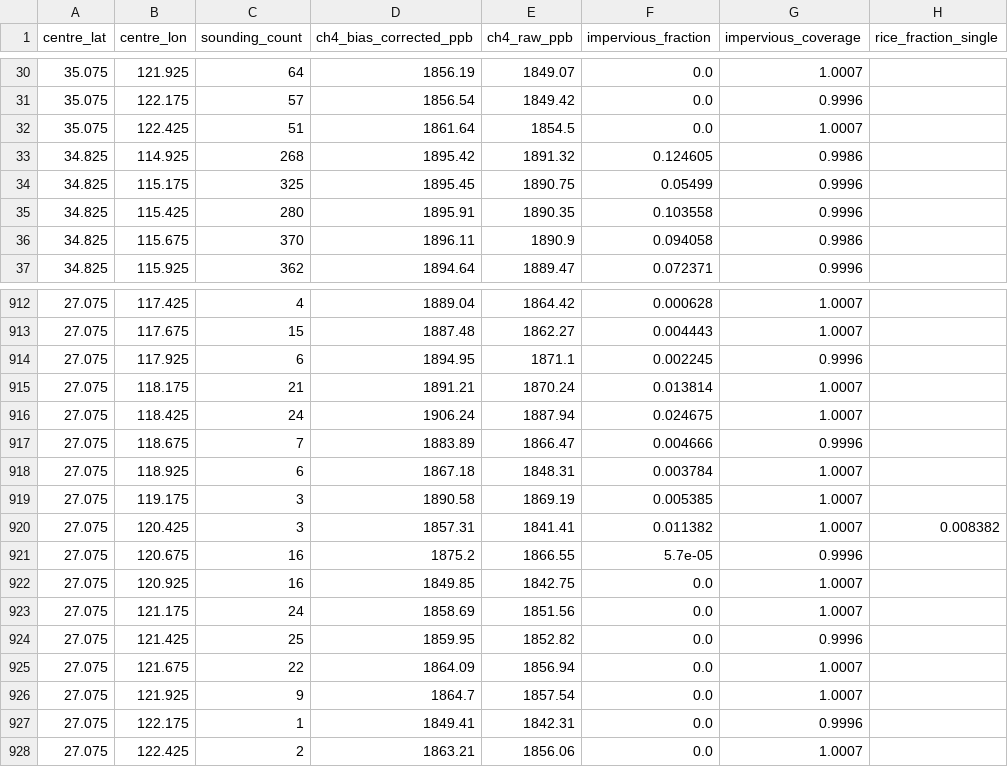
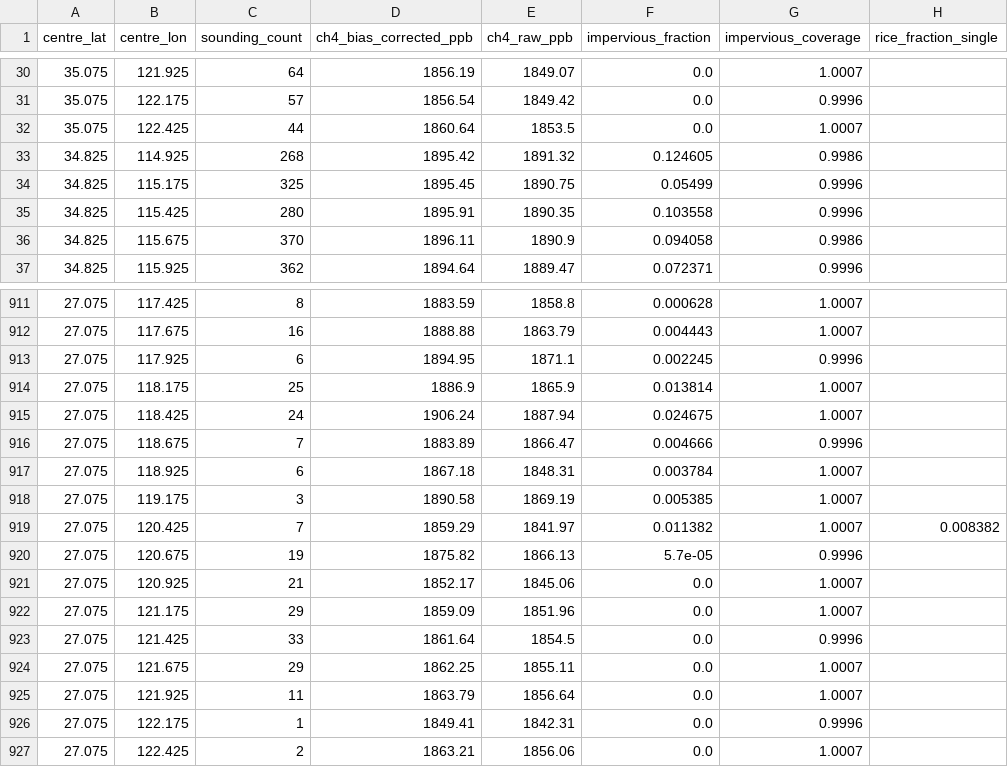
Before and after one commit to matt-duyst/Yangtze-Landcover-Methane, a CSV file: data/processed/analysis_grid_2018.csv, drawn as a sheet; only a part is shown, gaps mark what is left out; addresses are those after the commit; the diff covers the shown part only; the diff names each change by its address in the sheet, - before the commit and + after, or states it on an @@ line.

Commit message:
Propagate the corrected composite through derived tables

```diff
--- a/data/processed/analysis_grid_2018.csv
+++ b/data/processed/analysis_grid_2018.csv
-C32 (sounding_count): 51
+C32 (sounding_count): 44
-D32 (ch4_bias_corrected_ppb): 1861.64
+D32 (ch4_bias_corrected_ppb): 1860.64
-E32 (ch4_raw_ppb): 1854.5
+E32 (ch4_raw_ppb): 1853.5
-C911 (sounding_count): 4
+C911 (sounding_count): 8
-D911 (ch4_bias_corrected_ppb): 1889.04
+D911 (ch4_bias_corrected_ppb): 1883.59
-E911 (ch4_raw_ppb): 1864.42
+E911 (ch4_raw_ppb): 1858.8
-C912 (sounding_count): 15
+C912 (sounding_count): 16
-D912 (ch4_bias_corrected_ppb): 1887.48
+D912 (ch4_bias_corrected_ppb): 1888.88
-E912 (ch4_raw_ppb): 1862.27
+E912 (ch4_raw_ppb): 1863.79
-C914 (sounding_count): 21
+C914 (sounding_count): 25
-D914 (ch4_bias_corrected_ppb): 1891.21
+D914 (ch4_bias_corrected_ppb): 1886.9
-E914 (ch4_raw_ppb): 1870.24
+E914 (ch4_raw_ppb): 1865.9
-C919 (sounding_count): 3
+C919 (sounding_count): 7
-D919 (ch4_bias_corrected_ppb): 1857.31
+D919 (ch4_bias_corrected_ppb): 1859.29
-E919 (ch4_raw_ppb): 1841.41
+E919 (ch4_raw_ppb): 1841.97
-C920 (sounding_count): 16
+C920 (sounding_count): 19
-D920 (ch4_bias_corrected_ppb): 1875.2
+D920 (ch4_bias_corrected_ppb): 1875.82
-E920 (ch4_raw_ppb): 1866.55
+E920 (ch4_raw_ppb): 1866.13
-C921 (sounding_count): 16
+C921 (sounding_count): 21
-D921 (ch4_bias_corrected_ppb): 1849.85
+D921 (ch4_bias_corrected_ppb): 1852.17
-E921 (ch4_raw_ppb): 1842.75
+E921 (ch4_raw_ppb): 1845.06
-C922 (sounding_count): 24
+C922 (sounding_count): 29
-D922 (ch4_bias_corrected_ppb): 1858.69
+D922 (ch4_bias_corrected_ppb): 1859.09
-E922 (ch4_raw_ppb): 1851.56
+E922 (ch4_raw_ppb): 1851.96
-C923 (sounding_count): 25
+C923 (sounding_count): 33
-D923 (ch4_bias_corrected_ppb): 1859.95
+D923 (ch4_bias_corrected_ppb): 1861.64
-E923 (ch4_raw_ppb): 1852.82
+E923 (ch4_raw_ppb): 1854.5
-C924 (sounding_count): 22
+C924 (sounding_count): 29
-D924 (ch4_bias_corrected_ppb): 1864.09
+D924 (ch4_bias_corrected_ppb): 1862.25
-E924 (ch4_raw_ppb): 1856.94
+E924 (ch4_raw_ppb): 1855.11
-C925 (sounding_count): 9
+C925 (sounding_count): 11
-D925 (ch4_bias_corrected_ppb): 1864.7
+D925 (ch4_bias_corrected_ppb): 1863.79
-E925 (ch4_raw_ppb): 1857.54
+E925 (ch4_raw_ppb): 1856.64
```
Also changed, not shown: 1 removed row and 111 edited cells elsewhere in this file, data/processed/albedo_confounder_2018.csv, data/processed/albedo_correction_2018.csv, 12 other files.
